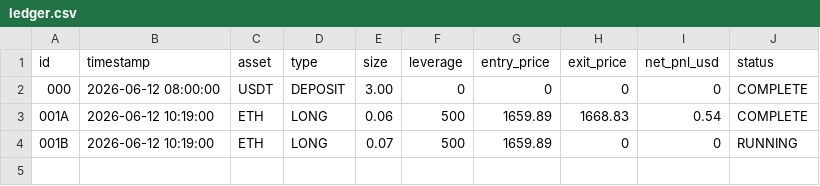
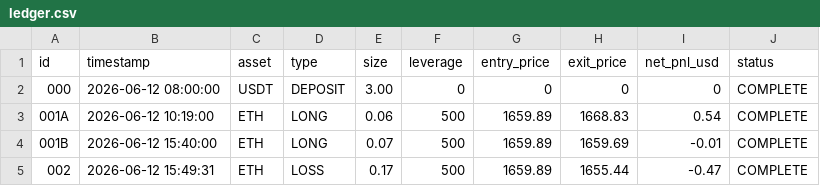
Before and after one commit to Merchant8888/kma-fleet-ledger, a CSV file: ledger.csv, drawn as a sheet.

```diff
--- a/ledger.csv
+++ b/ledger.csv
@@ -3,2 +3,3 @@ id,timestamp,asset,type,size,leverage,entry_price,exit_price,net_pnl_usd,status
 001A,2026-06-12 10:19:00,ETH,LONG,0.06,500,1659.89,1668.83,0.54,COMPLETE
-001B,2026-06-12 10:19:00,ETH,LONG,0.07,500,1659.89,0,0,RUNNING
+001B,2026-06-12 15:40:00,ETH,LONG,0.07,500,1659.89,1659.69,-0.01,COMPLETE
+002,2026-06-12 15:49:31,ETH,LOSS,0.17,500,1659.89,1655.44,-0.47,COMPLETE
```
Also changed, not shown: 3 other files.
